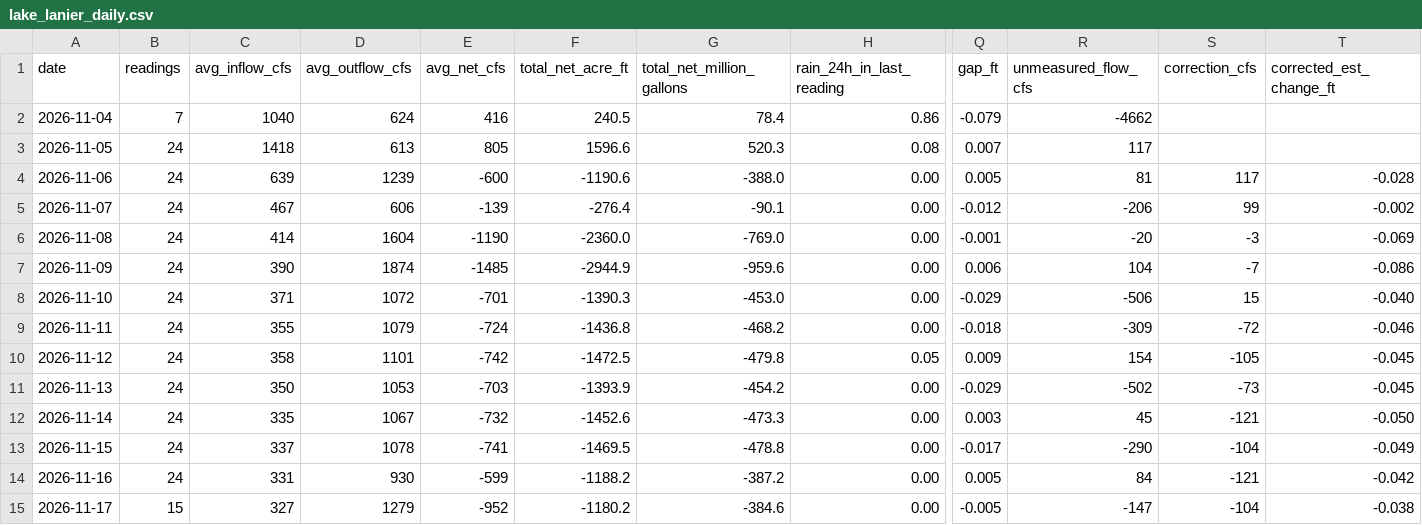
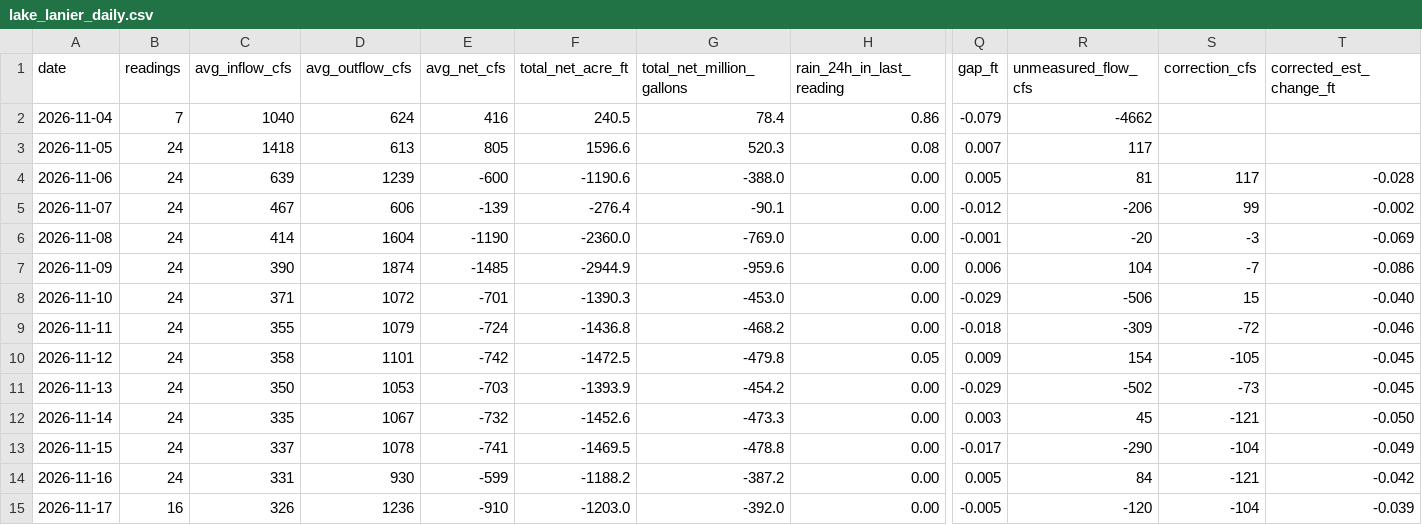
Before and after one commit to rjcanfield139-thwg/lake-lanier-logger, a CSV file: data/lake_lanier_daily.csv, drawn as a sheet; only a part is shown, gaps mark what is left out; the diff names each change by its address in the sheet, - before the commit and + after, or states it on an @@ line.

```diff
--- a/data/lake_lanier_daily.csv
+++ b/data/lake_lanier_daily.csv
-B15 (readings): 15
+B15 (readings): 16
-C15 (avg_inflow_cfs): 327
+C15 (avg_inflow_cfs): 326
-D15 (avg_outflow_cfs): 1279
+D15 (avg_outflow_cfs): 1236
-E15 (avg_net_cfs): -952
+E15 (avg_net_cfs): -910
-F15 (total_net_acre_ft): -1180.2
+F15 (total_net_acre_ft): -1203.0
-G15 (total_net_million_gallons): -384.6
+G15 (total_net_million_gallons): -392.0
-R15 (unmeasured_flow_cfs): -147
+R15 (unmeasured_flow_cfs): -120
-T15 (corrected_est_change_ft): -0.038
+T15 (corrected_est_change_ft): -0.039
```
Also changed, not shown: data/lake_lanier_log.csv.
